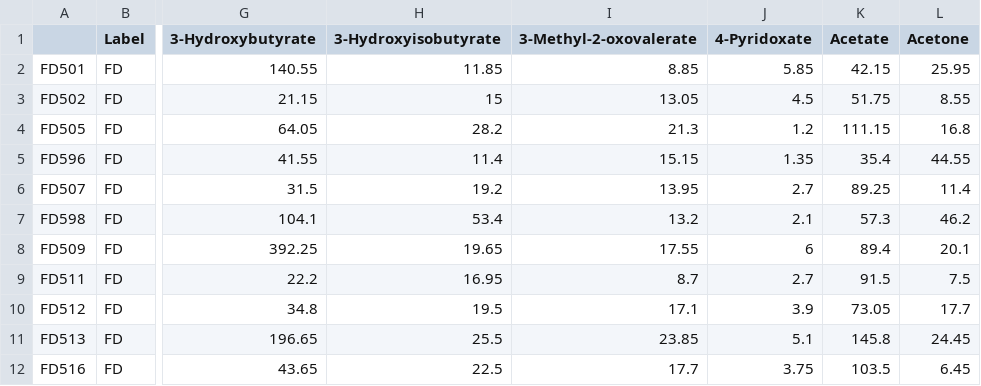
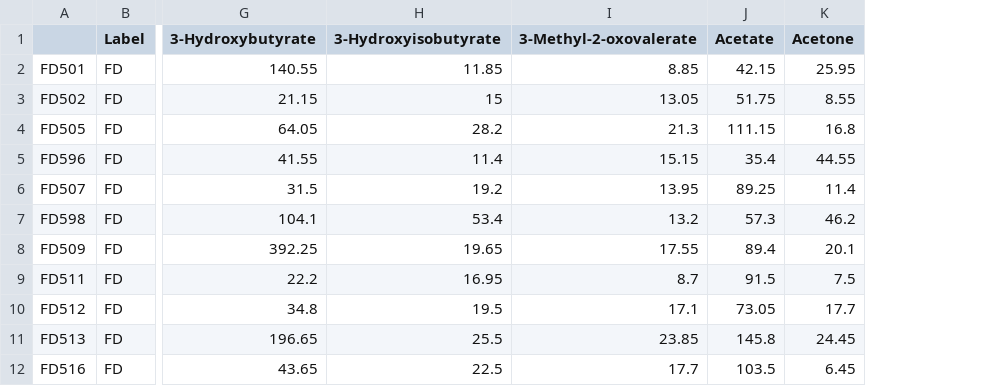
Before and after one commit to nvpinkham/Dysautonomia, a CSV file: data/HumanSerumUnpaired_biomassnorm_metalabels.csv, drawn as a sheet; only a part is shown, gaps mark what is left out; the diff names each change by its address in the sheet, - before the commit and + after, or states it on an @@ line.

```diff
--- a/data/HumanSerumUnpaired_biomassnorm_metalabels.csv
+++ b/data/HumanSerumUnpaired_biomassnorm_metalabels.csv
-column J (4-Pyridoxate), rows 2-12: 5.85 | 4.5 | 1.2 | 1.35 | 2.7 | 2.1 | 6 | 2.7 | 3.9 | 5.1 | 3.75
```
Also changed, not shown: 6 other files.
